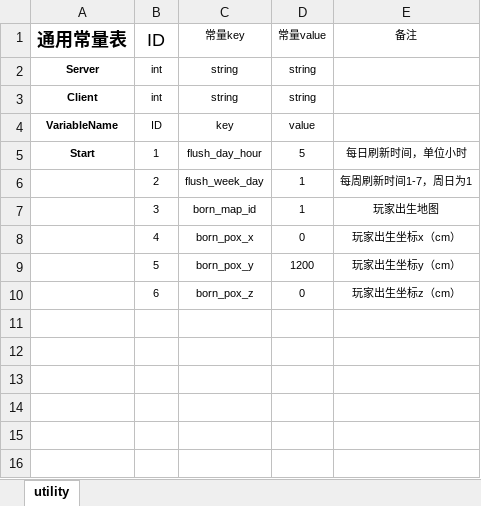
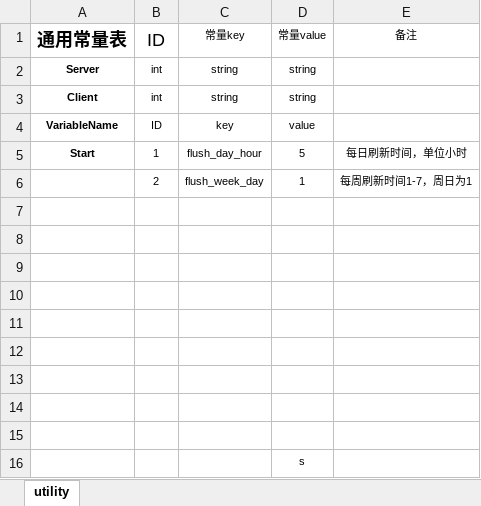
Before and after one commit to xiyoo0812/quanta, an Excel workbook: deply/utility.xlsm, sheet utility, drawn as a sheet; values as stored, in another font and other column widths than the file's, no borders; the diff names each change by its address in the sheet, - before the commit and + after, or states it on an @@ line.

```diff
--- a/deply/utility.xlsm (sheet utility)
+++ b/deply/utility.xlsm (sheet utility)
-row 7:  | 3 | born_map_id | 1 | 玩家出生地图
+row 7: (empty)
-row 8:  | 4 | born_pox_x | 0 | 玩家出生坐标x（cm）
+row 8: (empty)
-row 9:  | 5 | born_pox_y | 1200 | 玩家出生坐标y（cm）
+row 9: (empty)
-row 10:  | 6 | born_pox_z | 0 | 玩家出生坐标z（cm）
+row 10: (empty)
+row 11: (empty)
+row 12: (empty)
+row 13: (empty)
+row 14: (empty)
+row 15: (empty)
+row 16:  |  |  | s
```
Also changed, not shown: 18 other files.
